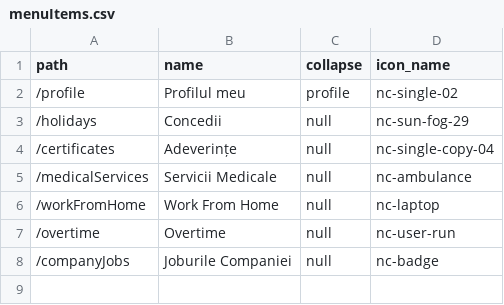
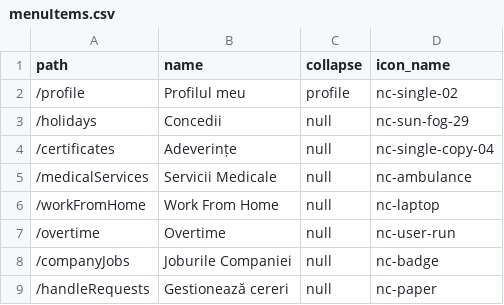
Before and after one commit to CosminChr/Workday, a CSV file: workday-back/src/main/resources/config/liquibase/loaddata/menuItems.csv, drawn as a sheet; the diff names each change by its address in the sheet, - before the commit and + after, or states it on an @@ line.

```diff
--- a/workday-back/src/main/resources/config/liquibase/loaddata/menuItems.csv
+++ b/workday-back/src/main/resources/config/liquibase/loaddata/menuItems.csv
+row 9: /handleRequests | Gestionează cereri | null | nc-paper
```
Also changed, not shown: 50 other files.
